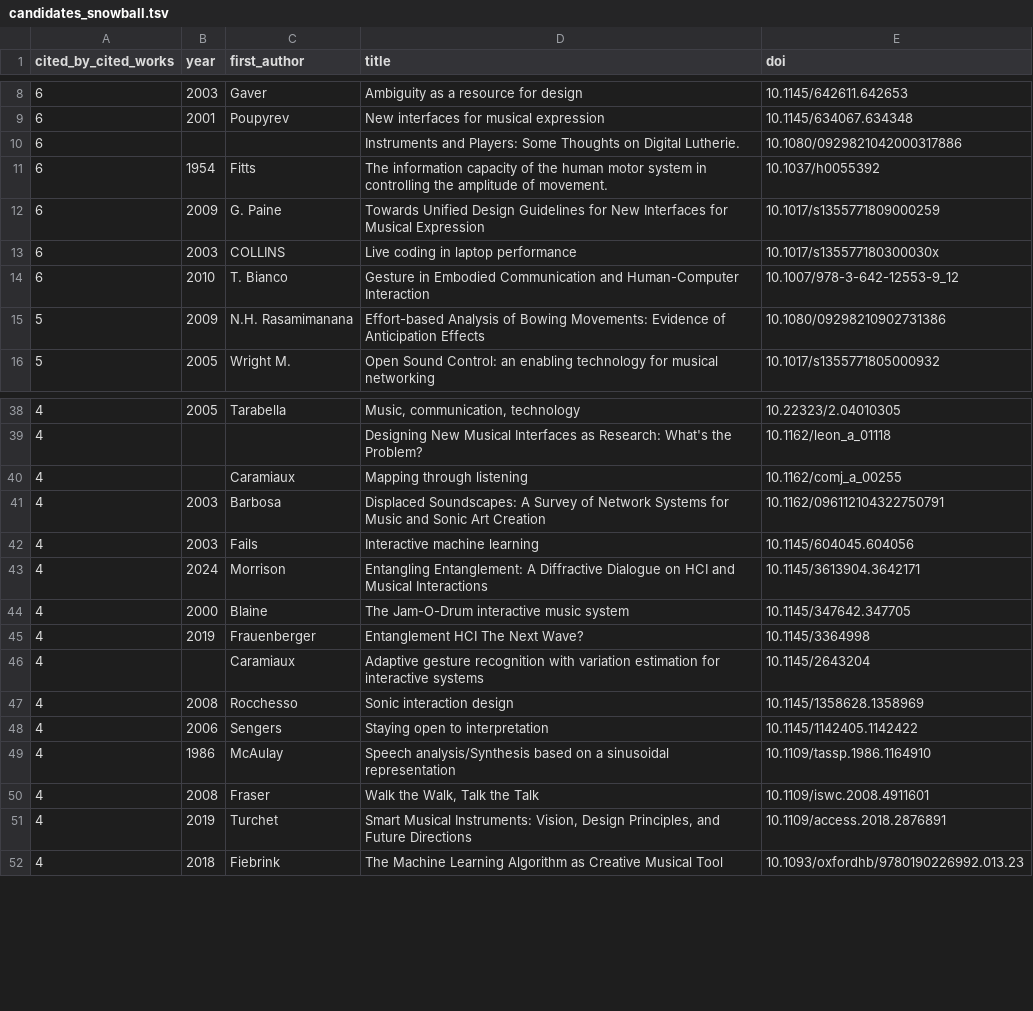
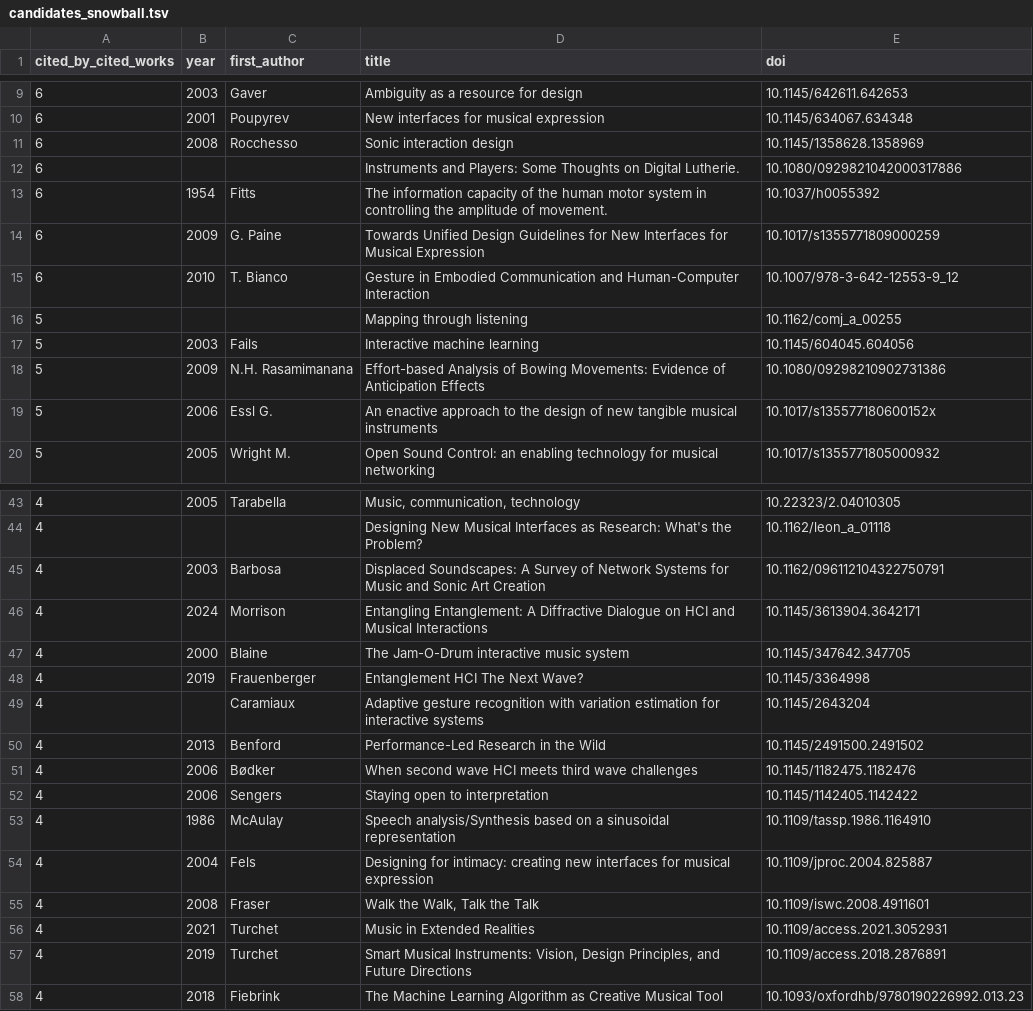
Before and after one commit to alexarje/off-nime, a TSV file: analysis/output/candidates_snowball.tsv, drawn as a sheet; only a part is shown, gaps mark what is left out; the diff covers the shown part only.

```diff
--- a/analysis/output/candidates_snowball.tsv
+++ b/analysis/output/candidates_snowball.tsv
@@ -9,2 +10,3 @@ cited_by_cited_works	year	first_author	title	doi
 6	2001	Poupyrev	New interfaces for musical expression	10.1145/634067.634348
+6	2008	Rocchesso	Sonic interaction design	10.1145/1358628.1358969
 6			Instruments and Players: Some Thoughts on Digital Lutherie.	10.1080/0929821042000317886
@@ -12,5 +14,7 @@ cited_by_cited_works	year	first_author	title	doi
 6	2009	G. Paine	Towards Unified Design Guidelines for New Interfaces for Musical Expression	10.1017/s1355771809000259
-6	2003	COLLINS	Live coding in laptop performance	10.1017/s135577180300030x
 6	2010	T. Bianco	Gesture in Embodied Communication and Human-Computer Interaction	10.1007/978-3-642-12553-9_12
+5			Mapping through listening	10.1162/comj_a_00255
+5	2003	Fails	Interactive machine learning	10.1145/604045.604056
 5	2009	N.H. Rasamimanana	Effort-based Analysis of Bowing Movements: Evidence of Anticipation Effects	10.1080/09298210902731386
+5	2006	Essl G.	An enactive approach to the design of new tangible musical instruments	10.1017/s135577180600152x
 5	2005	Wright M.	Open Sound Control: an enabling technology for musical networking	10.1017/s1355771805000932
@@ -39,5 +44,3 @@ cited_by_cited_works	year	first_author	title	doi
 4			Designing New Musical Interfaces as Research: What's the Problem?	10.1162/leon_a_01118
-4		Caramiaux	Mapping through listening	10.1162/comj_a_00255
 4	2003	Barbosa	Displaced Soundscapes: A Survey of Network Systems for Music and Sonic Art Creation	10.1162/096112104322750791
-4	2003	Fails	Interactive machine learning	10.1145/604045.604056
 4	2024	Morrison	Entangling Entanglement: A Diffractive Dialogue on HCI and Musical Interactions	10.1145/3613904.3642171
@@ -46,6 +49,9 @@ cited_by_cited_works	year	first_author	title	doi
 4		Caramiaux	Adaptive gesture recognition with variation estimation for interactive systems	10.1145/2643204
-4	2008	Rocchesso	Sonic interaction design	10.1145/1358628.1358969
+4	2013	Benford	Performance-Led Research in the Wild	10.1145/2491500.2491502
+4	2006	Bødker	When second wave HCI meets third wave challenges	10.1145/1182475.1182476
 4	2006	Sengers	Staying open to interpretation	10.1145/1142405.1142422
 4	1986	McAulay	Speech analysis/Synthesis based on a sinusoidal representation	10.1109/tassp.1986.1164910
+4	2004	Fels	Designing for intimacy: creating new interfaces for musical expression	10.1109/jproc.2004.825887
 4	2008	Fraser	Walk the Walk, Talk the Talk	10.1109/iswc.2008.4911601
+4	2021	Turchet	Music in Extended Realities	10.1109/access.2021.3052931
 4	2019	Turchet	Smart Musical Instruments: Vision, Design Principles, and Future Directions	10.1109/access.2018.2876891
```
Also changed, not shown: 5 added rows, 5 removed rows and 5 edited cells elsewhere in this file, analysis/output/borderline.tsv, 15 other files.
